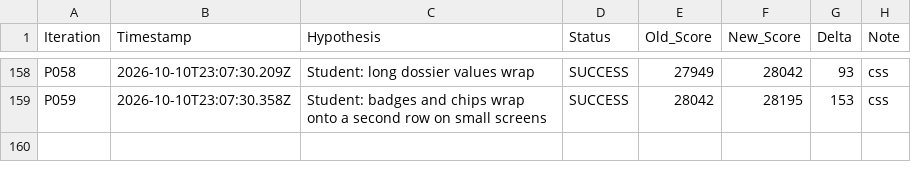
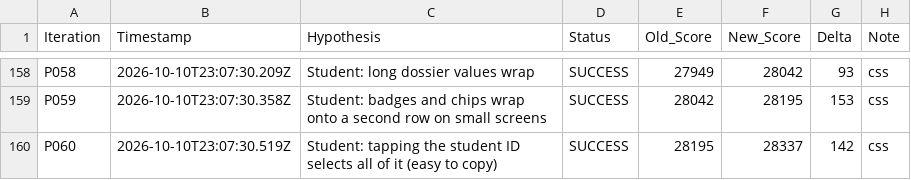
Before and after one commit to LastkingSwade/trainwithfifs-frontend, a TSV file: autoresearch-results.tsv, drawn as a sheet; only a part is shown, gaps mark what is left out; the diff names each change by its address in the sheet, - before the commit and + after, or states it on an @@ line.

```diff
--- a/autoresearch-results.tsv
+++ b/autoresearch-results.tsv
+row 160: P060 | 2026-10-10T23:07:30.519Z | Student: tapping the student ID selects all of it (easy to copy) | SUCCESS | 28195 | 28337 | 142 | css
```
Also changed, not shown: 1 other file.
